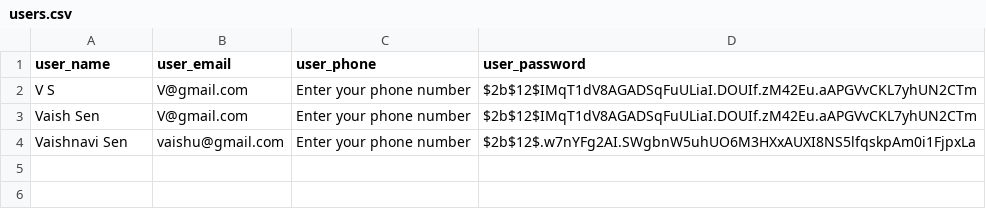
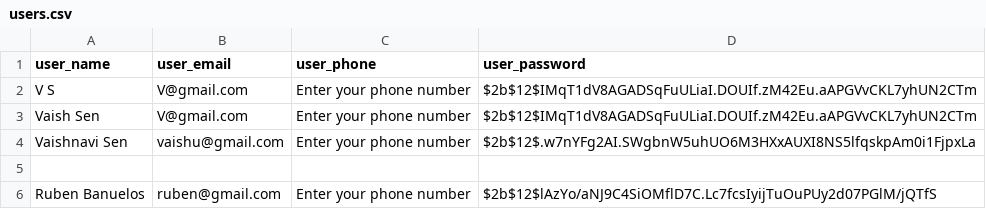
Before and after one commit to Vaish1405/380Project, a CSV file: data/users.csv, drawn as a sheet.

Commit message:
logged in user reservations page fixed

```diff
--- a/data/users.csv
+++ b/data/users.csv
@@ -4 +4,3 @@ Vaish Sen, V@gmail.com,Enter your phone number,$2b$12$IMqT1dV8AGADSqFuULiaI.DOUI
 Vaishnavi Sen,vaishu@gmail.com,Enter your phone number,$2b$12$.w7nYFg2AI.SWgbnW5uhUO6M3HXxAUXI8NS5lfqskpAm0i1FjpxLa
+
+Ruben Banuelos,ruben@gmail.com,Enter your phone number,$2b$12$lAzYo/aNJ9C4SiOMflD7C.Lc7fcsIyijTuOuPUy2d07PGlM/jQTfS
```
Also changed, not shown: 2 other files.
